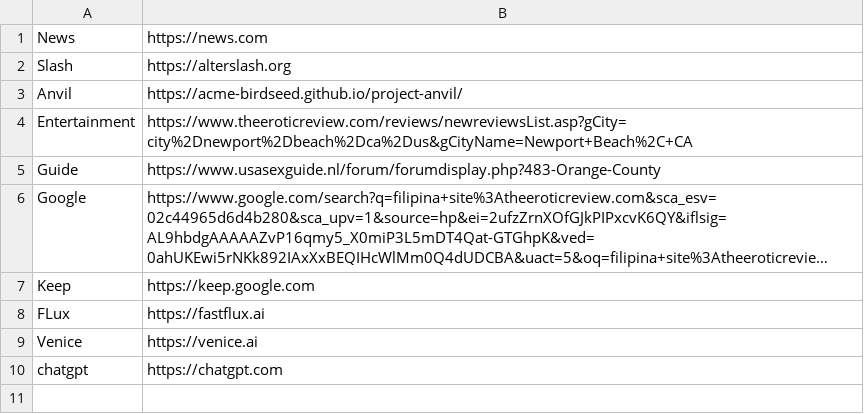
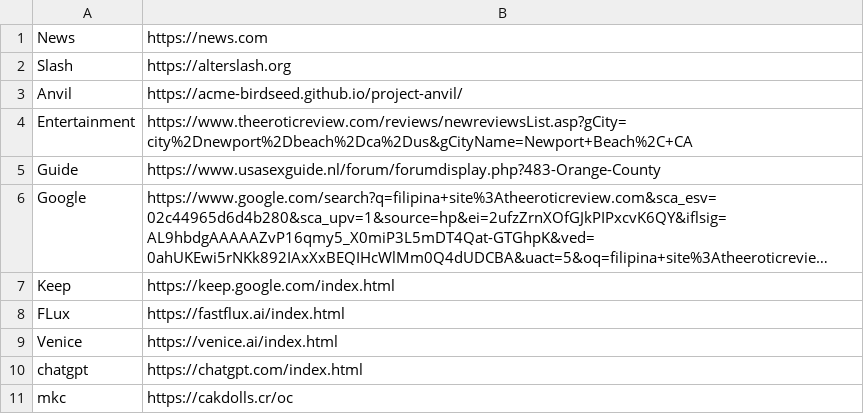
Before and after one commit to acmeproducts/project-anvil, a CSV file: tabs.csv, drawn as a sheet; long unchanged cells end in …; the diff names each change by its address in the sheet, - before the commit and + after, or states it on an @@ line.

Commit message:
Update tabs.csv

```diff
--- a/tabs.csv
+++ b/tabs.csv
-B7: https://keep.google.com
+B7: https://keep.google.com/index.html
-B8: https://fastflux.ai
+B8: https://fastflux.ai/index.html
-B9: https://venice.ai
+B9: https://venice.ai/index.html
-B10: https://chatgpt.com
+B10: https://chatgpt.com/index.html
+row 11: mkc | https://cakdolls.cr/oc
```
